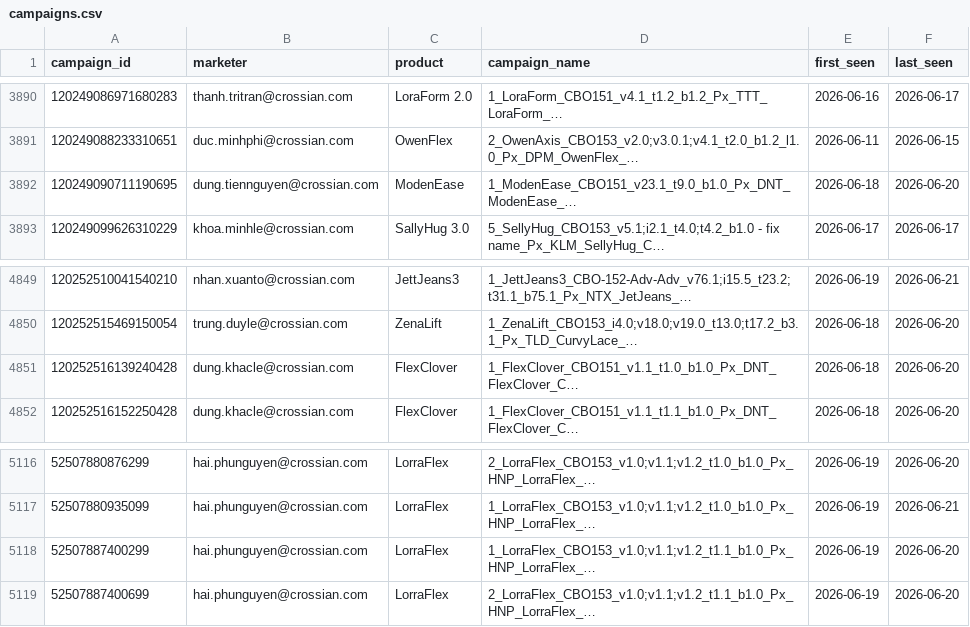
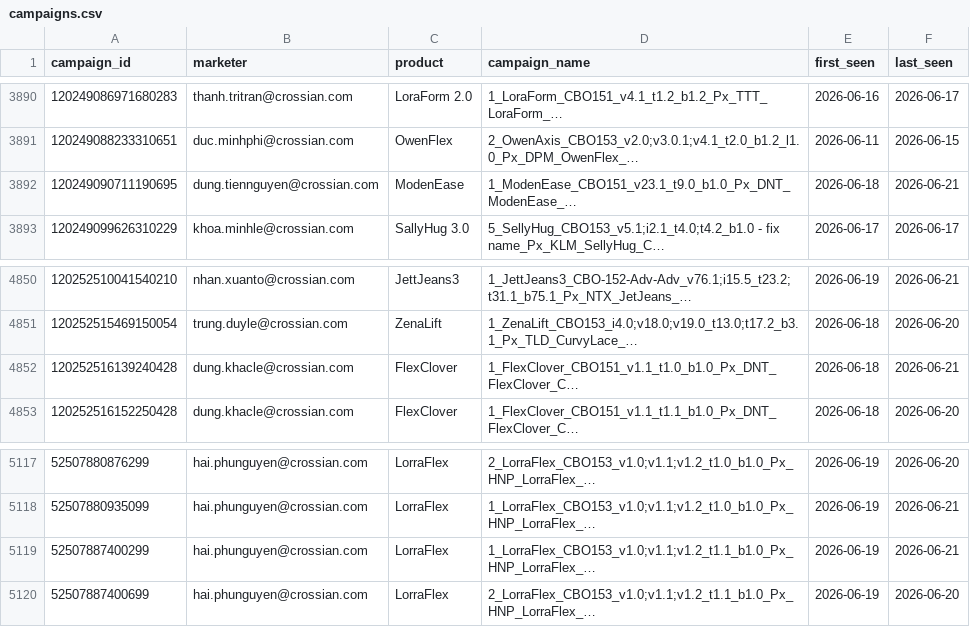
Before and after one commit to binhnguyen-ca/CAMS, a CSV file: data/campaigns.csv, drawn as a sheet; only a part is shown, gaps mark what is left out; long unchanged cells end in …; addresses are those after the commit; the diff covers the shown part only; the diff names each change by its address in the sheet, - before the commit and + after, or states it on an @@ line.

```diff
--- a/data/campaigns.csv
+++ b/data/campaigns.csv
-F3892 (last_seen): 2026-06-20
+F3892 (last_seen): 2026-06-21
-F4852 (last_seen): 2026-06-20
+F4852 (last_seen): 2026-06-21
-F5119 (last_seen): 2026-06-20
+F5119 (last_seen): 2026-06-21
```
Also changed, not shown: 1 added row and 5 edited cells elsewhere in this file, 1 other file.
